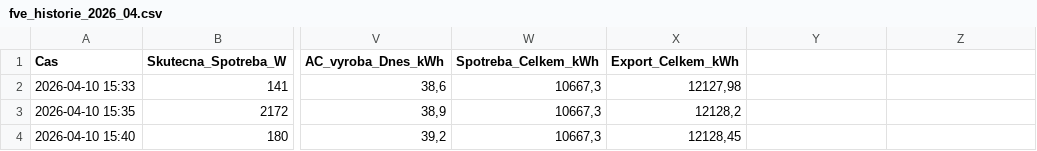
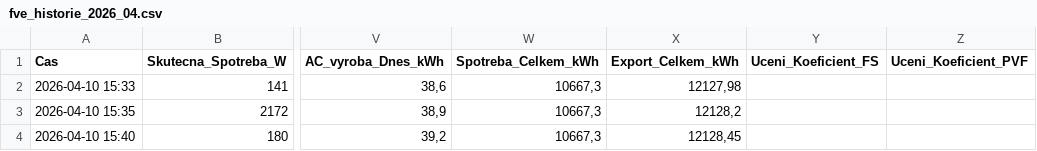
Before and after one commit to honzasob41-lab/FVE_new, a CSV file: fve_historie_2026_04.csv, drawn as a sheet; only a part is shown, gaps mark what is left out; the diff names each change by its address in the sheet, - before the commit and + after, or states it on an @@ line.

Commit message:
Update fve_historie_2026_04.csv

```diff
--- a/fve_historie_2026_04.csv
+++ b/fve_historie_2026_04.csv
-Y1: (empty)
+Y1: Uceni_Koeficient_FS
-Z1: (empty)
+Z1: Uceni_Koeficient_PVF
```
